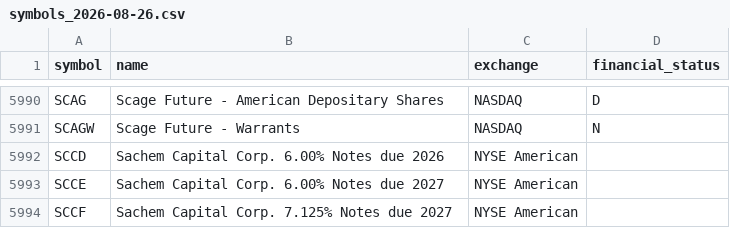
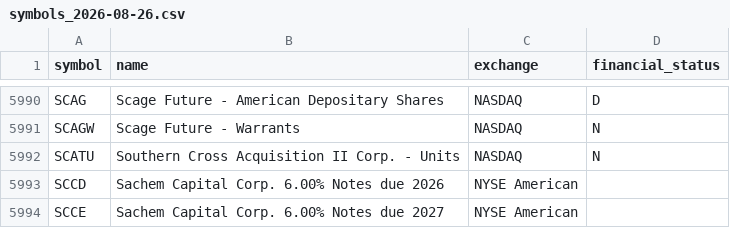
Before and after one commit to jroypeterson/Coverage-Manager, a CSV file: data/symbol_directory/symbols_2026-08-26.csv, drawn as a sheet; only a part is shown, gaps mark what is left out; the shorter side is filled out with more unchanged rows; the diff names each change by its address in the sheet, - before the commit and + after, or states it on an @@ line.

```diff
--- a/data/symbol_directory/symbols_2026-08-26.csv
+++ b/data/symbol_directory/symbols_2026-08-26.csv
+row 5992: SCATU | Southern Cross Acquisition II Corp. - Units | NASDAQ | N
```
Also changed, not shown: data/coverage_universe_tickers.csv, exports/universe.csv, 6 other files.
